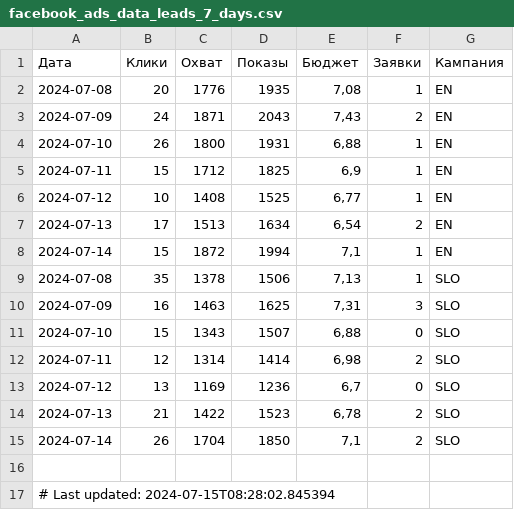
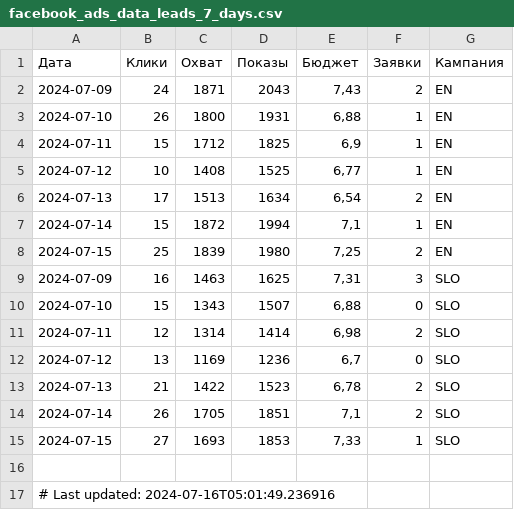
Before and after one commit to user1177-ux/KO_target_meta_data, a CSV file: facebook_ads_data_leads_7_days.csv, drawn as a sheet.

```diff
--- a/facebook_ads_data_leads_7_days.csv
+++ b/facebook_ads_data_leads_7_days.csv
@@ -1,3 +1,2 @@
 Дата,Клики,Охват,Показы,Бюджет,Заявки,Кампания
-2024-07-08,20,1776,1935,"7,08",1,EN
 2024-07-09,24,1871,2043,"7,43",2,EN
@@ -8,3 +7,3 @@
 2024-07-14,15,1872,1994,"7,1",1,EN
-2024-07-08,35,1378,1506,"7,13",1,SLO
+2024-07-15,25,1839,1980,"7,25",2,EN
 2024-07-09,16,1463,1625,"7,31",3,SLO
@@ -14,4 +13,5 @@
 2024-07-13,21,1422,1523,"6,78",2,SLO
-2024-07-14,26,1704,1850,"7,1",2,SLO
+2024-07-14,26,1705,1851,"7,1",2,SLO
+2024-07-15,27,1693,1853,"7,33",1,SLO
 
-# Last updated: 2024-07-15T08:28:02.845394
+# Last updated: 2024-07-16T05:01:49.236916
```
Also changed, not shown: facebook_ads_data_leads_1_year.csv.
